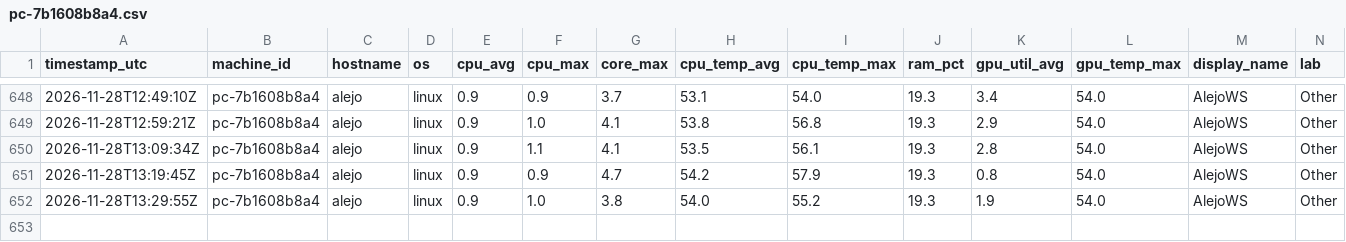
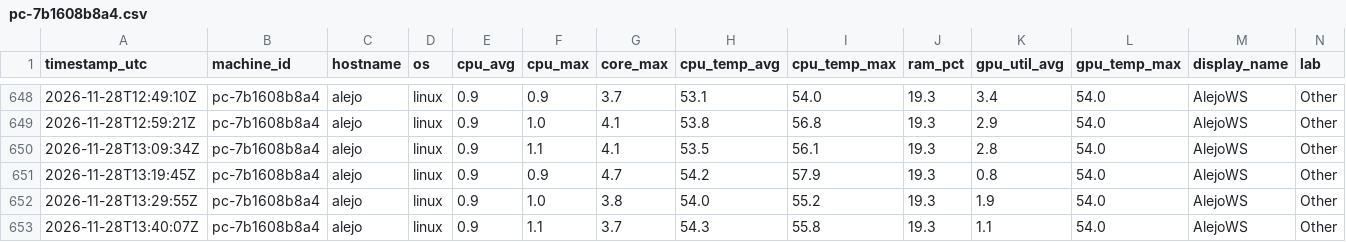
Before and after one commit to PhDAlejandroAguirre/Lab-monitor, a CSV file: data/pc-7b1608b8a4.csv, drawn as a sheet; only a part is shown, gaps mark what is left out; the diff names each change by its address in the sheet, - before the commit and + after, or states it on an @@ line.

Commit message:
pc-7b1608b8a4: +1 report(s)

```diff
--- a/data/pc-7b1608b8a4.csv
+++ b/data/pc-7b1608b8a4.csv
+row 653: 2026-11-28T13:40:07Z | pc-7b1608b8a4 | alejo | linux | 0.9 | 1.1 | 3.7 | 54.3 | 55.8 | 19.3 | 1.1 | 54.0 | AlejoWS | Other
```
